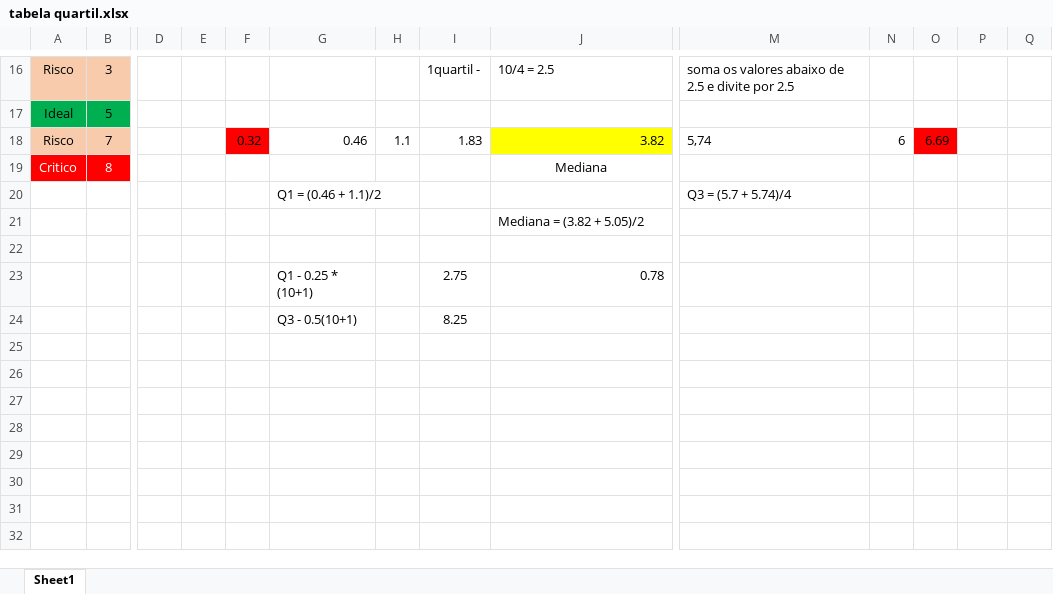
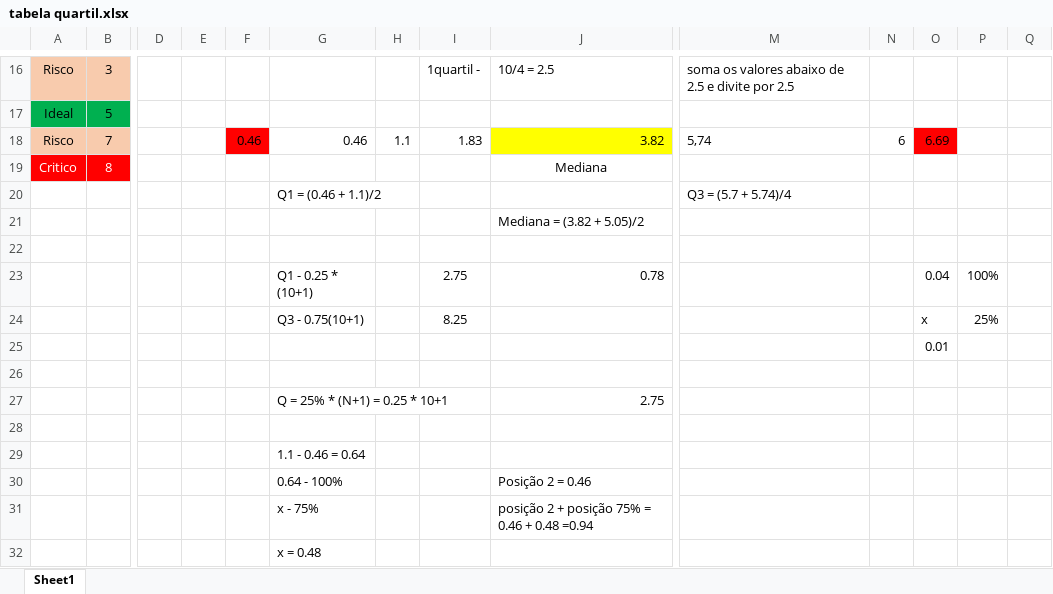
Before and after one commit to Yundnir/Projeto-Vaccinus, an Excel workbook: ArqComp/tabela quartil.xlsx, sheet Sheet1, drawn as a sheet; only a part is shown, gaps mark what is left out; values as stored, in another font and other column widths than the file's, no borders; rows hold the shown columns only; the diff names each change by its address in the sheet, - before the commit and + after, or states it on an @@ line.

Commit message:
tabela quartil2

```diff
--- a/ArqComp/tabela quartil.xlsx (sheet Sheet1)
+++ b/ArqComp/tabela quartil.xlsx (sheet Sheet1)
-F18: 0.32
+F18: 0.46
-O23: (empty)
+O23: 0.04
-P23: (empty)
+P23: 100%
-G24: Q3 - 0.5(10+1)
+G24: Q3 - 0.75(10+1)
-O24: (empty)
+O24: x
-P24: (empty)
+P24: 25%
+row 25:  |  |  |  |  |  |  |  |  |  |  | 0.01
+row 26: (empty)
+row 27:  |  |  |  |  | Q = 25% * (N+1) = 0.25 * 10+1 |  |  | 2.75
+row 28: (empty)
+row 29:  |  |  |  |  | 1.1 - 0.46 = 0.64
+row 30:  |  |  |  |  | 0.64 - 100% |  |  | Posição 2 = 0.46
+row 31:  |  |  |  |  | x - 75% |  |  | posição 2 + posição 75% = 0.46 + 0.48 =0.94
+row 32:  |  |  |  |  | x = 0.48
```
